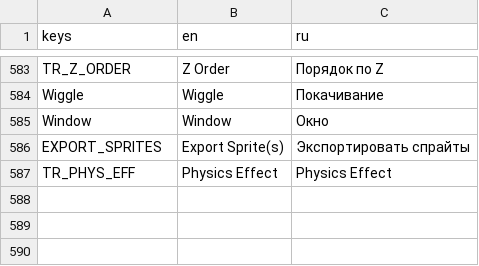
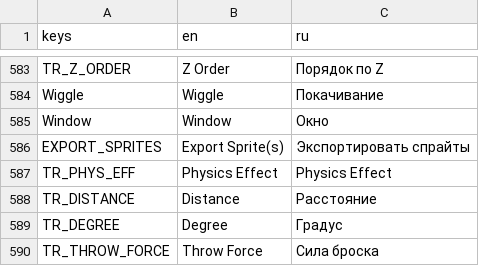
Before and after one commit to MudkipWorld/PNGTuber-Remix, a CSV file: Localization/translations.csv, drawn as a sheet; only a part is shown, gaps mark what is left out.

Commit message:
Implement polar coordinates for throwables spawner, fix Select Images popup auto-close, and add documentation

```diff
--- a/Localization/translations.csv
+++ b/Localization/translations.csv
@@ -587 +587,4 @@ EXPORT_SPRITES,Export Sprite(s),Экспортировать спрайты
 TR_PHYS_EFF,Physics Effect,Physics Effect
+TR_DISTANCE,Distance,Расстояние
+TR_DEGREE,Degree,Градус
+TR_THROW_FORCE,Throw Force,Сила броска
```
Also changed, not shown: 6 other files.
